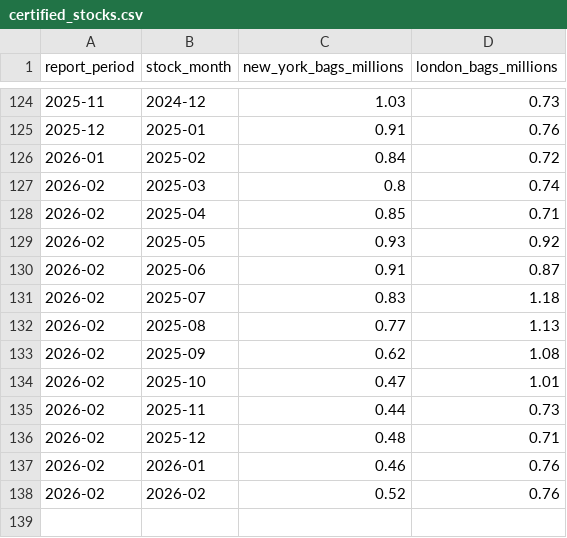
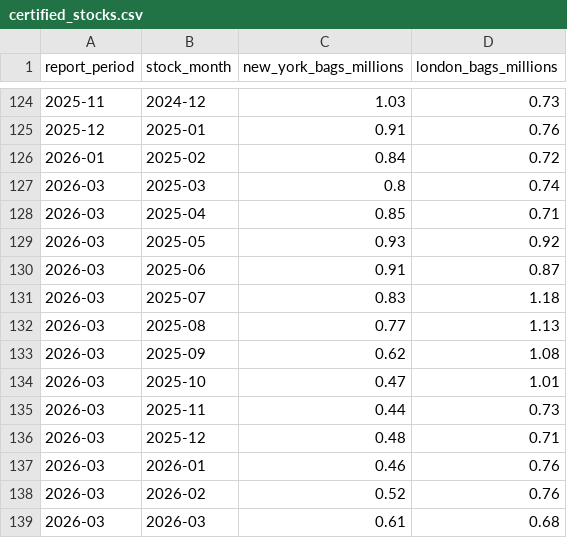
Before and after one commit to BMR-Com/coffee-analytics, a CSV file: data/csv/certified_stocks.csv, drawn as a sheet; only a part is shown, gaps mark what is left out.

```diff
--- a/data/csv/certified_stocks.csv
+++ b/data/csv/certified_stocks.csv
@@ -126,13 +126,14 @@ report_period,stock_month,new_york_bags_millions,london_bags_millions
 2026-01,2025-02,0.84,0.72
-2026-02,2025-03,0.8,0.74
-2026-02,2025-04,0.85,0.71
-2026-02,2025-05,0.93,0.92
-2026-02,2025-06,0.91,0.87
-2026-02,2025-07,0.83,1.18
-2026-02,2025-08,0.77,1.13
-2026-02,2025-09,0.62,1.08
-2026-02,2025-10,0.47,1.01
-2026-02,2025-11,0.44,0.73
-2026-02,2025-12,0.48,0.71
-2026-02,2026-01,0.46,0.76
-2026-02,2026-02,0.52,0.76
+2026-03,2025-03,0.8,0.74
+2026-03,2025-04,0.85,0.71
+2026-03,2025-05,0.93,0.92
+2026-03,2025-06,0.91,0.87
+2026-03,2025-07,0.83,1.18
+2026-03,2025-08,0.77,1.13
+2026-03,2025-09,0.62,1.08
+2026-03,2025-10,0.47,1.01
+2026-03,2025-11,0.44,0.73
+2026-03,2025-12,0.48,0.71
+2026-03,2026-01,0.46,0.76
+2026-03,2026-02,0.52,0.76
+2026-03,2026-03,0.61,0.68
```
Also changed, not shown: data/csv/exports.csv, data/csv/prices.csv, 4 other files.
